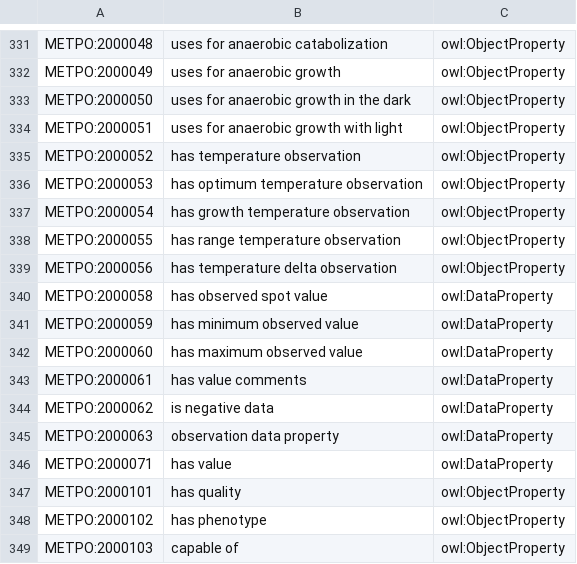
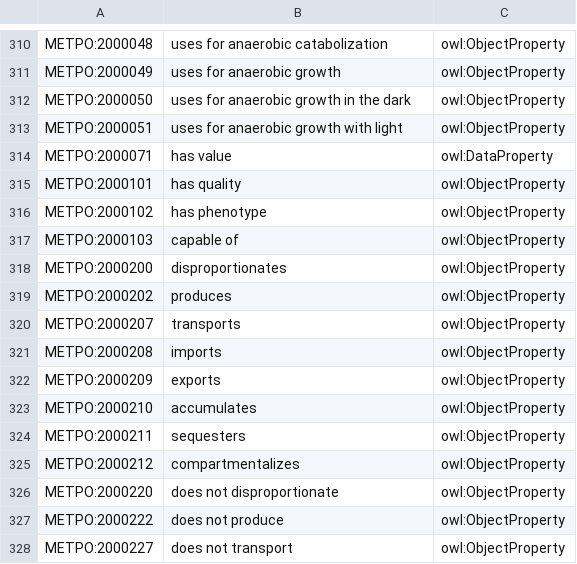
Before and after one commit to berkeleybop/metpo, a TSV file: src/templates/stubs.tsv, drawn as a sheet; only a part is shown, gaps mark what is left out; the shorter side is filled out with more unchanged rows; the diff covers the shown part only; the diff names each change by its address in the sheet, - before the commit and + after, or states it on an @@ line.

```diff
--- a/src/templates/stubs.tsv
+++ b/src/templates/stubs.tsv
-row 335: METPO:2000052 | has temperature observation | owl:ObjectProperty
-row 336: METPO:2000053 | has optimum temperature observation | owl:ObjectProperty
-row 337: METPO:2000054 | has growth temperature observation | owl:ObjectProperty
-row 338: METPO:2000055 | has range temperature observation | owl:ObjectProperty
-row 339: METPO:2000056 | has temperature delta observation | owl:ObjectProperty
-row 340: METPO:2000058 | has observed spot value | owl:DataProperty
-row 341: METPO:2000059 | has minimum observed value | owl:DataProperty
-row 342: METPO:2000060 | has maximum observed value | owl:DataProperty
-row 343: METPO:2000061 | has value comments | owl:DataProperty
-row 344: METPO:2000062 | is negative data | owl:DataProperty
-row 345: METPO:2000063 | observation data property | owl:DataProperty
```
Also changed, not shown: 37 removed rows elsewhere in this file, src/templates/deprecated.tsv, src/templates/metpo-properties.tsv, 2 other files.
